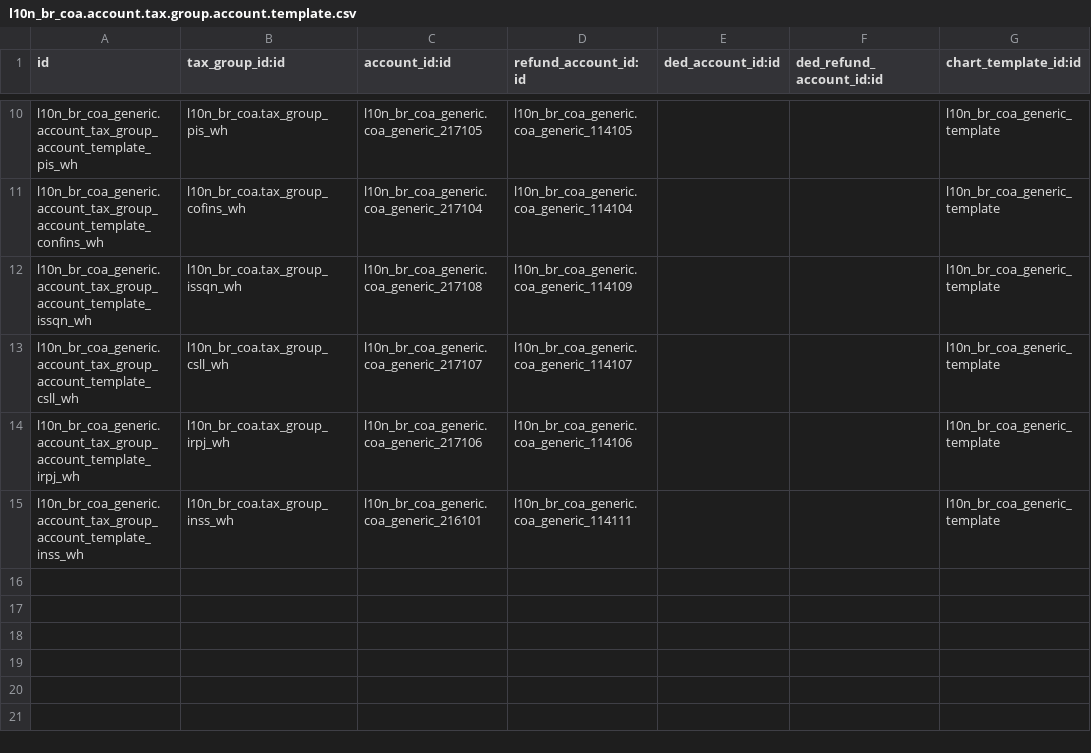
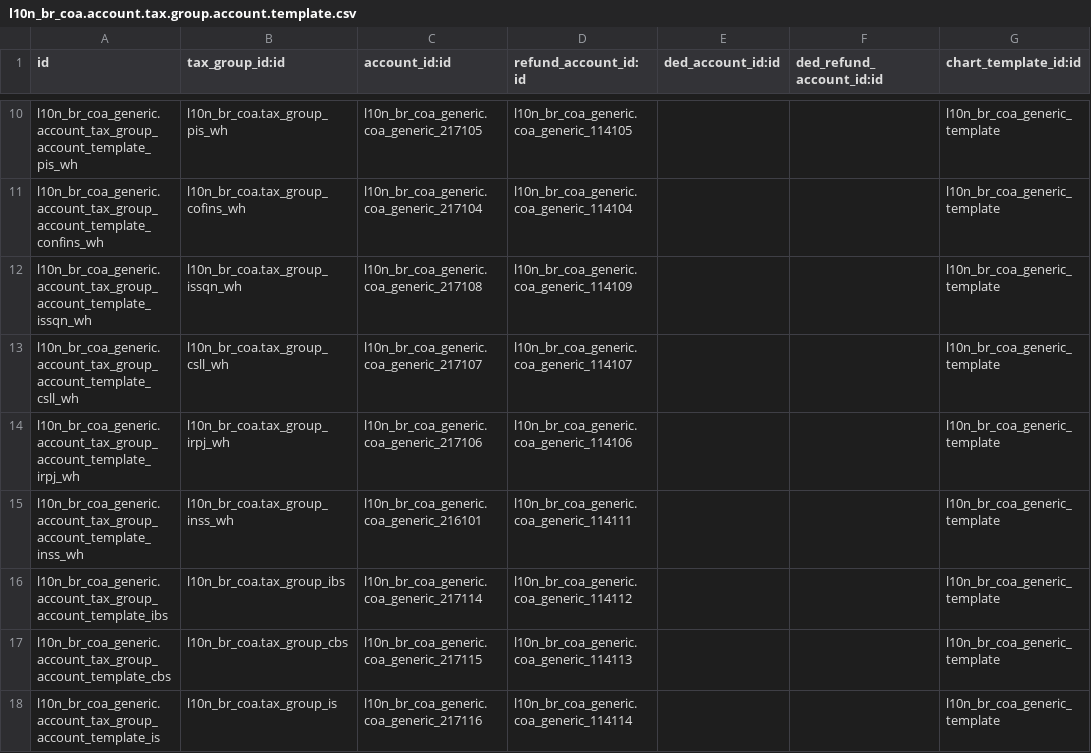
Before and after one commit to lmsis/l10n-brazil, a CSV file: l10n_br_coa_generic/data/l10n_br_coa.account.tax.group.account.template.csv, drawn as a sheet; only a part is shown, gaps mark what is left out.

Commit message:
[IMP] l10n_br_coa_generic: add ibs, cbs and is tax

```diff
--- a/l10n_br_coa_generic/data/l10n_br_coa.account.tax.group.account.template.csv
+++ b/l10n_br_coa_generic/data/l10n_br_coa.account.tax.group.account.template.csv
@@ -15 +15,4 @@
 "l10n_br_coa_generic.account_tax_group_account_template_inss_wh","l10n_br_coa.tax_group_inss_wh","l10n_br_coa_generic.coa_generic_216101","l10n_br_coa_generic.coa_generic_114111",,,l10n_br_coa_generic_template
+"l10n_br_coa_generic.account_tax_group_account_template_ibs","l10n_br_coa.tax_group_ibs","l10n_br_coa_generic.coa_generic_217114","l10n_br_coa_generic.coa_generic_114112",,,l10n_br_coa_generic_template
+"l10n_br_coa_generic.account_tax_group_account_template_cbs","l10n_br_coa.tax_group_cbs","l10n_br_coa_generic.coa_generic_217115","l10n_br_coa_generic.coa_generic_114113",,,l10n_br_coa_generic_template
+"l10n_br_coa_generic.account_tax_group_account_template_is","l10n_br_coa.tax_group_is","l10n_br_coa_generic.coa_generic_217116","l10n_br_coa_generic.coa_generic_114114",,,l10n_br_coa_generic_template
```
Also changed, not shown: l10n_br_coa_generic/data/account.account.template.csv.
